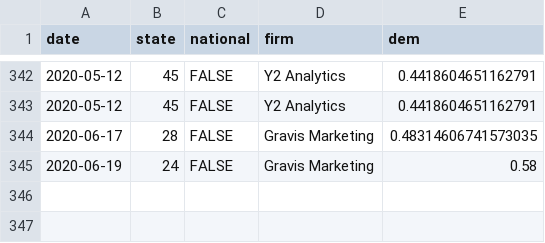
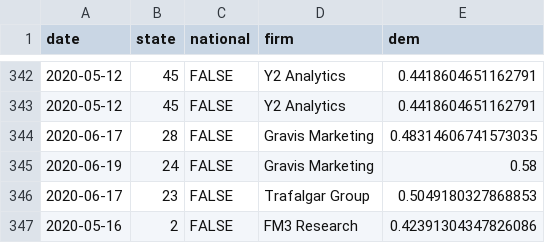
Before and after one commit to CoryMcCartan/president, a CSV file: docs/polls.csv, drawn as a sheet; only a part is shown, gaps mark what is left out; the diff names each change by its address in the sheet, - before the commit and + after, or states it on an @@ line.

```diff
--- a/docs/polls.csv
+++ b/docs/polls.csv
+row 346: 2020-06-17 | 23 | FALSE | Trafalgar Group | 0.5049180327868853
+row 347: 2020-05-16 | 2 | FALSE | FM3 Research | 0.42391304347826086
```
Also changed, not shown: docs/history.csv, docs/state_history.csv, 2 other files.
